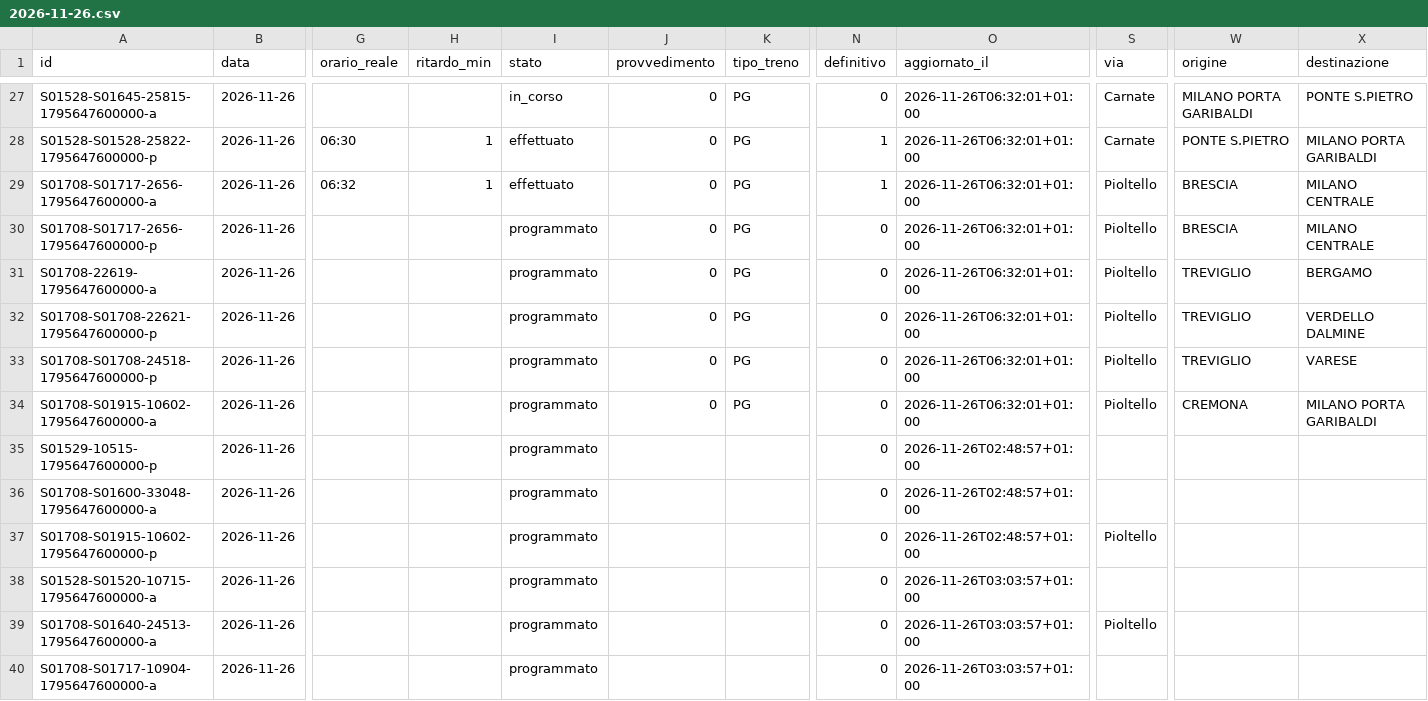
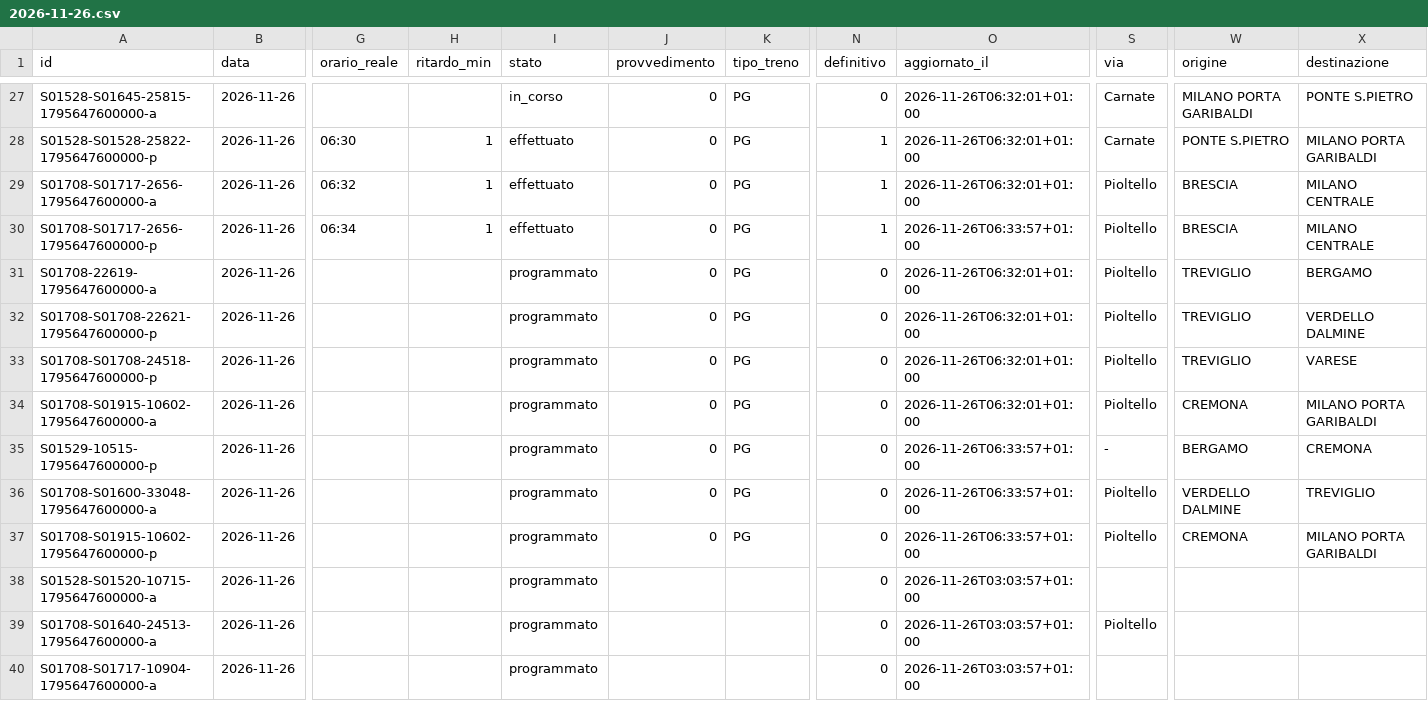
Before and after one commit to lucabonzanni/monitor-treni-bergamo, a CSV file: docs/dati/corse/2026-11-26.csv, drawn as a sheet; only a part is shown, gaps mark what is left out; the diff names each change by its address in the sheet, - before the commit and + after, or states it on an @@ line.

```diff
--- a/docs/dati/corse/2026-11-26.csv
+++ b/docs/dati/corse/2026-11-26.csv
-G30 (orario_reale): (empty)
+G30 (orario_reale): 06:34
-H30 (ritardo_min): (empty)
+H30 (ritardo_min): 1
-I30 (stato): programmato
+I30 (stato): effettuato
-N30 (definitivo): 0
+N30 (definitivo): 1
-O30 (aggiornato_il): 2026-11-26T06:32:01+01:00
+O30 (aggiornato_il): 2026-11-26T06:33:57+01:00
-J35:J37 (provvedimento): (empty)
+J35:J37 (provvedimento): 0
-K35:K37 (tipo_treno): (empty)
+K35:K37 (tipo_treno): PG
-O35:O37 (aggiornato_il): 2026-11-26T02:48:57+01:00
+O35:O37 (aggiornato_il): 2026-11-26T06:33:57+01:00
-S35 (via): (empty)
+S35 (via): -
-W35 (origine): (empty)
+W35 (origine): BERGAMO
-X35 (destinazione): (empty)
+X35 (destinazione): CREMONA
-S36 (via): (empty)
+S36 (via): Pioltello
-W36 (origine): (empty)
+W36 (origine): VERDELLO DALMINE
-X36 (destinazione): (empty)
+X36 (destinazione): TREVIGLIO
-W37 (origine): (empty)
+W37 (origine): CREMONA
-X37 (destinazione): (empty)
+X37 (destinazione): MILANO PORTA GARIBALDI
```
Also changed, not shown: docs/dati/corse_complete.csv, 2 other files.
